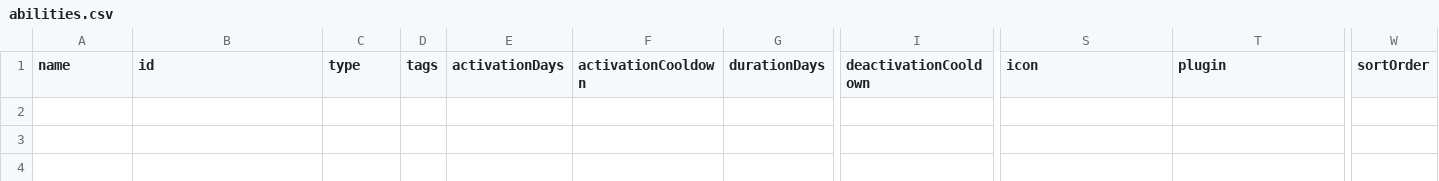
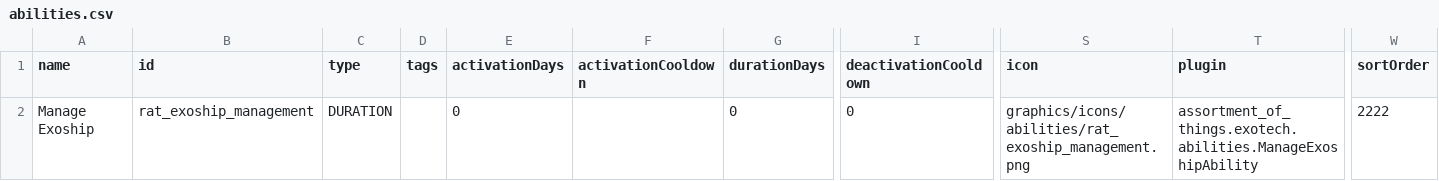
Before and after one commit to Lukas22041/Random-Assortment-of-Things, a CSV file: data/campaign/abilities.csv, drawn as a sheet; only a part is shown, gaps mark what is left out; rows hold the shown columns only; the diff names each change by its address in the sheet, - before the commit and + after, or states it on an @@ line.

Commit message:
Hotbar Ability for Exoship

```diff
--- a/data/campaign/abilities.csv
+++ b/data/campaign/abilities.csv
+row 2: Manage Exoship | rat_exoship_management | DURATION |  | 0 |  | 0 | 0 | graphics/icons/abilities/rat_exoship_management.png | assortment_of_things.exotech.abilities.ManageExoshipAbility | 2222
```
Also changed, not shown: 12 other files.
